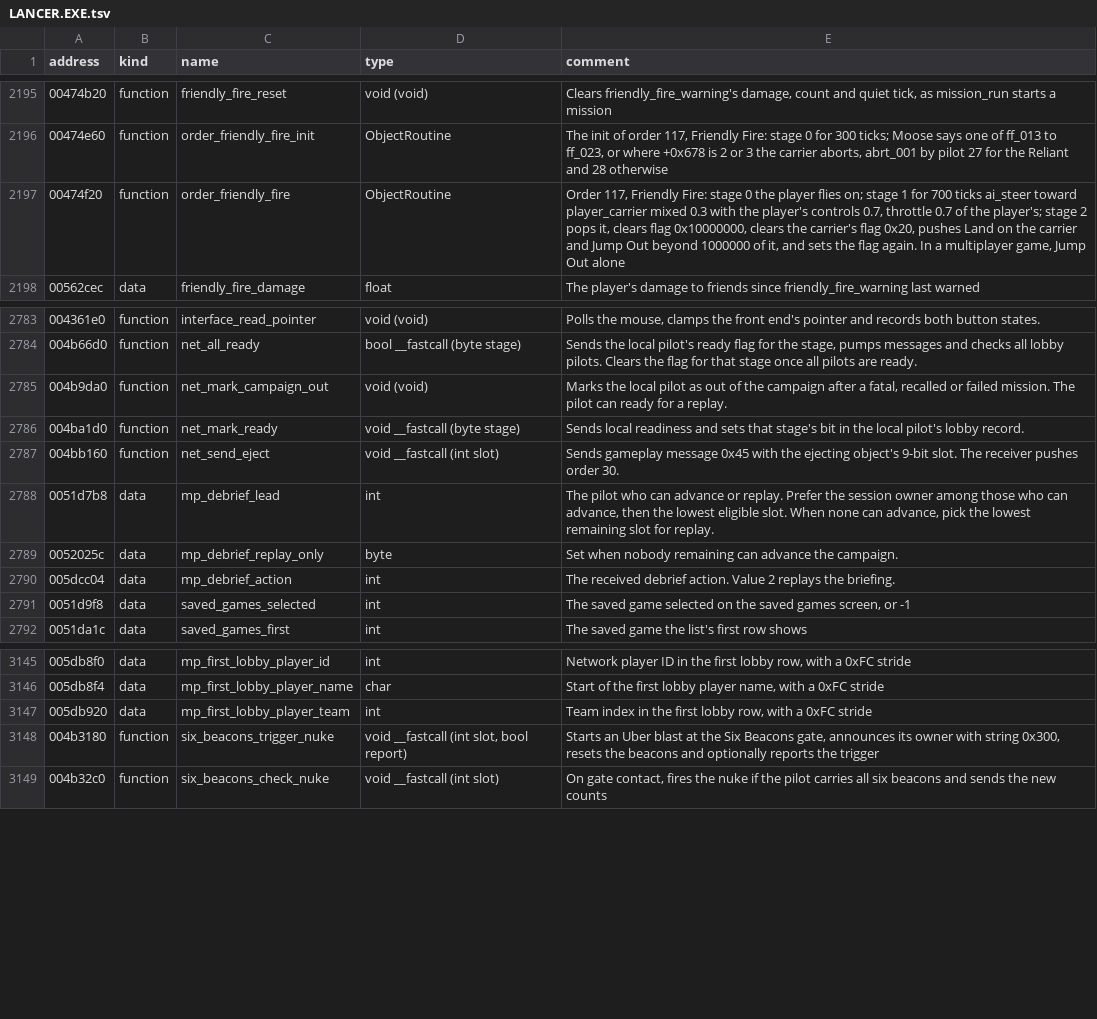
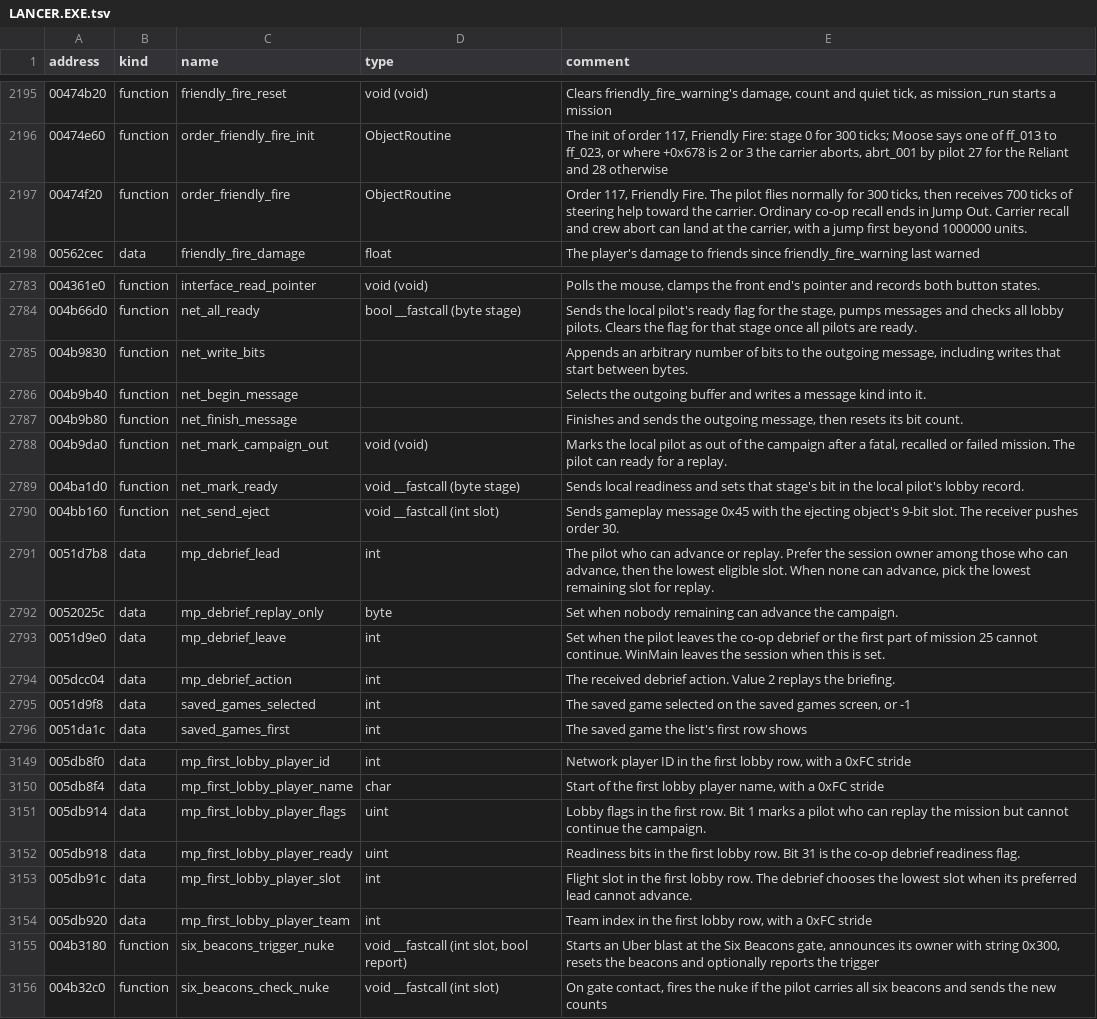
Before and after one commit to OpenReliant/openreliant, a TSV file: ghidra/names/LANCER.EXE.tsv, drawn as a sheet; only a part is shown, gaps mark what is left out.

Commit message:
feat: restore co-op endings and campaign movies (#1490)
Play the stock rescue, jump and carrier return scenes on the affected
pilot's screen while the host runs the shared mission. Next Mission
seats only eligible pilots. Replay keeps the crew, and the LAN host can
keep serving after its local pilot retires.

Use the retail hangar clips after loadout and the shared return, outcome
and news movie player. The host's campaign flags select chapter reports.
The final mission uses the end briefing and story movies. The private
ending cue and retirement event raise the wire revision to 24.

The native build, Zig tests, format and file checks, all 77 installed
mission bindings and Ghidra annotations passed. Four-pilot dedicated
runs verified replay and advance, retirement of an ineligible pilot, and
the chapter news report. Hidden and muted captures checked the Reliant
and Yamato return views, rescue and the launch and return movies. With
four pilots on LAN, the local host pilot retired and the other three
reached Mission 2 on the same server. The LAN and dedicated tests used
seeded 6% packet loss and 8 to 44 ms of one-way latency. The full
campaign finale still needs an end-to-end check.

Mission 25's split transition, Foster's Last Stand and the third-rescue
transfer are in #1489.

Closes #1483
Closes #1401

```diff
--- a/ghidra/names/LANCER.EXE.tsv
+++ b/ghidra/names/LANCER.EXE.tsv
@@ -2196,3 +2196,3 @@ address	kind	name	type	comment
 00474e60	function	order_friendly_fire_init	ObjectRoutine	The init of order 117, Friendly Fire: stage 0 for 300 ticks; Moose says one of ff_013 to ff_023, or where +0x678 is 2 or 3 the carrier aborts, abrt_001 by pilot 27 for the Reliant and 28 otherwise
-00474f20	function	order_friendly_fire	ObjectRoutine	Order 117, Friendly Fire: stage 0 the player flies on; stage 1 for 700 ticks ai_steer toward player_carrier mixed 0.3 with the player's controls 0.7, throttle 0.7 of the player's; stage 2 pops it, clears flag 0x10000000, clears the carrier's flag 0x20, pushes Land on the carrier and Jump Out beyond 1000000 of it, and sets the flag again. In a multiplayer game, Jump Out alone
+00474f20	function	order_friendly_fire	ObjectRoutine	Order 117, Friendly Fire. The pilot flies normally for 300 ticks, then receives 700 ticks of steering help toward the carrier. Ordinary co-op recall ends in Jump Out. Carrier recall and crew abort can land at the carrier, with a jump first beyond 1000000 units.
 00562cec	data	friendly_fire_damage	float	The player's damage to friends since friendly_fire_warning last warned
@@ -2784,2 +2784,5 @@ address	kind	name	type	comment
 004b66d0	function	net_all_ready	bool __fastcall (byte stage)	Sends the local pilot's ready flag for the stage, pumps messages and checks all lobby pilots. Clears the flag for that stage once all pilots are ready.
+004b9830	function	net_write_bits		Appends an arbitrary number of bits to the outgoing message, including writes that start between bytes.
+004b9b40	function	net_begin_message		Selects the outgoing buffer and writes a message kind into it.
+004b9b80	function	net_finish_message		Finishes and sends the outgoing message, then resets its bit count.
 004b9da0	function	net_mark_campaign_out	void (void)	Marks the local pilot as out of the campaign after a fatal, recalled or failed mission. The pilot can ready for a replay.
@@ -2789,2 +2792,3 @@ address	kind	name	type	comment
 0052025c	data	mp_debrief_replay_only	byte	Set when nobody remaining can advance the campaign.
+0051d9e0	data	mp_debrief_leave	int	Set when the pilot leaves the co-op debrief or the first part of mission 25 cannot continue. WinMain leaves the session when this is set.
 005dcc04	data	mp_debrief_action	int	The received debrief action. Value 2 replays the briefing.
@@ -3146,2 +3150,5 @@ address	kind	name	type	comment
 005db8f4	data	mp_first_lobby_player_name	char	Start of the first lobby player name, with a 0xFC stride
+005db914	data	mp_first_lobby_player_flags	uint	Lobby flags in the first row. Bit 1 marks a pilot who can replay the mission but cannot continue the campaign.
+005db918	data	mp_first_lobby_player_ready	uint	Readiness bits in the first lobby row. Bit 31 is the co-op debrief readiness flag.
+005db91c	data	mp_first_lobby_player_slot	int	Flight slot in the first lobby row. The debrief chooses the lowest slot when its preferred lead cannot advance.
 005db920	data	mp_first_lobby_player_team	int	Team index in the first lobby row, with a 0xFC stride
```
Also changed, not shown: 15 other files.
